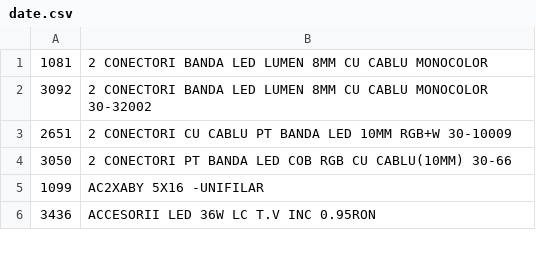
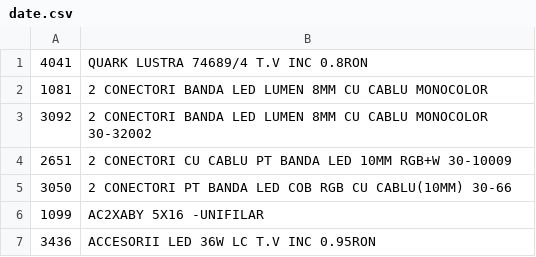
Before and after one commit to Rert90/site-casa-marcat, a CSV file: date.csv, drawn as a sheet; only a part is shown.

Commit message:
Update date.csv

```diff
--- a/date.csv
+++ b/date.csv
@@ -1 +1,2 @@
+4041;QUARK LUSTRA 74689/4 T.V INC 0.8RON
 1081;2 CONECTORI BANDA LED LUMEN 8MM CU CABLU MONOCOLOR
```
